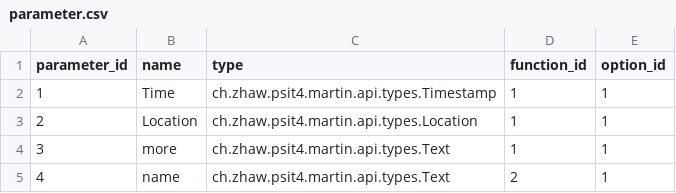
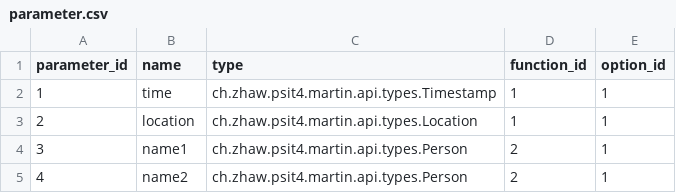
Before and after one commit to cyrillc/martin, a CSV file: backend/src/main/resources/database/unit-tests/RequestProcessorTest/parameter.csv, drawn as a sheet.

Commit message:
Unit-Tests

```diff
--- a/backend/src/main/resources/database/unit-tests/RequestProcessorTest/parameter.csv
+++ b/backend/src/main/resources/database/unit-tests/RequestProcessorTest/parameter.csv
@@ -1,5 +1,5 @@
 parameter_id,name,type,function_id,option_id
-1,Time,ch.zhaw.psit4.martin.api.types.Timestamp,1,1
-2,Location,ch.zhaw.psit4.martin.api.types.Location,1,1
-3,more,ch.zhaw.psit4.martin.api.types.Text,1,1
-4,name,ch.zhaw.psit4.martin.api.types.Text,2,1
+1,time,ch.zhaw.psit4.martin.api.types.Timestamp,1,1
+2,location,ch.zhaw.psit4.martin.api.types.Location,1,1
+3,name1,ch.zhaw.psit4.martin.api.types.Person,2,1
+4,name2,ch.zhaw.psit4.martin.api.types.Person,2,1
```
Also changed, not shown: backend/src/main/resources/database/db.changeset-data-1.0/parameter.csv, 14 other files.
